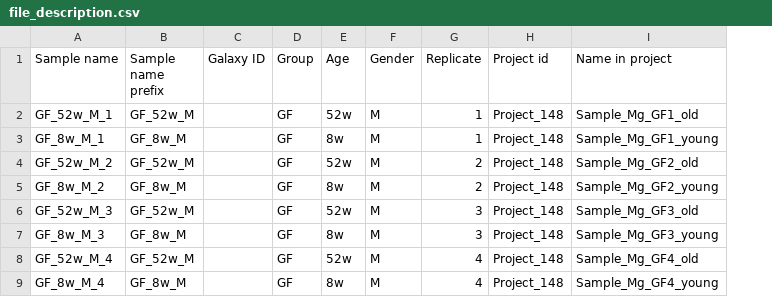
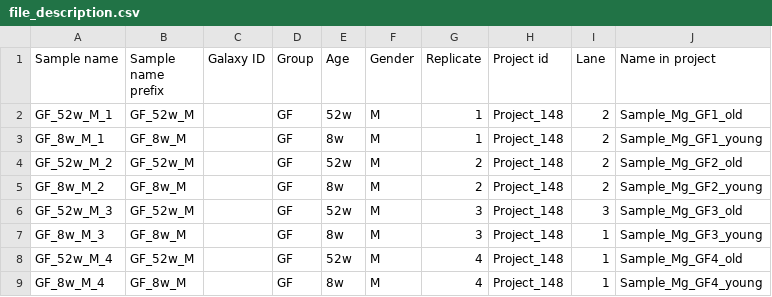
Before and after one commit to anuprulez/amma, a CSV file: data/file_description.csv, drawn as a sheet; only a part is shown; the diff names each change by its address in the sheet, - before the commit and + after, or states it on an @@ line.

Commit message:
Update file description

```diff
--- a/data/file_description.csv
+++ b/data/file_description.csv
+column I (Lane), rows 2-9: 2 | 2 | 2 | 2 | 3 | 1 | 1 | 1
```
